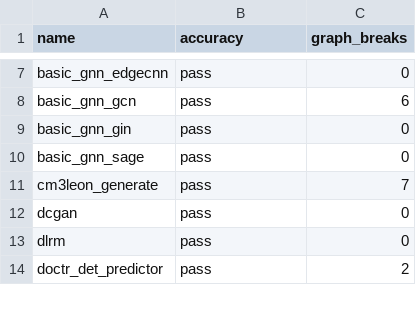
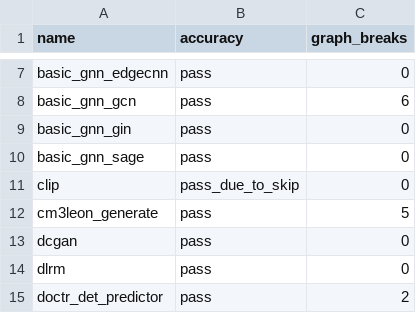
Before and after one commit to vortex-dev11/pytorch, a CSV file: benchmarks/dynamo/ci_expected_accuracy/inductor_torchbench_dynamic_inference.csv, drawn as a sheet; only a part is shown, gaps mark what is left out.

```diff
--- a/benchmarks/dynamo/ci_expected_accuracy/inductor_torchbench_dynamic_inference.csv
+++ b/benchmarks/dynamo/ci_expected_accuracy/inductor_torchbench_dynamic_inference.csv
@@ -10,3 +10,4 @@ basic_gnn_gin,pass,0
 basic_gnn_sage,pass,0
-cm3leon_generate,pass,7
+clip,pass_due_to_skip,0
+cm3leon_generate,pass,5
 dcgan,pass,0
```
Also changed, not shown: benchmarks/dynamo/ci_expected_accuracy/inductor_torchbench_dynamic_training.csv, benchmarks/dynamo/ci_expected_accuracy/inductor_torchbench_inference.csv, 8 other files.
